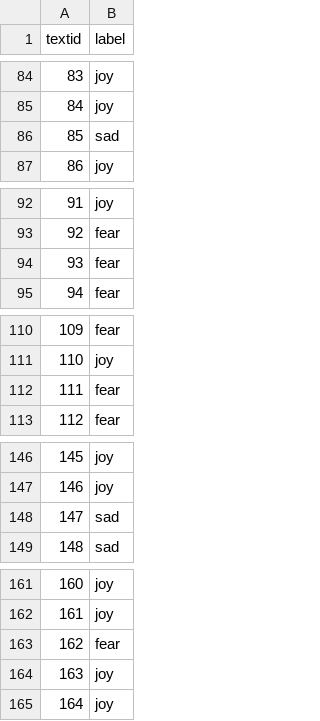
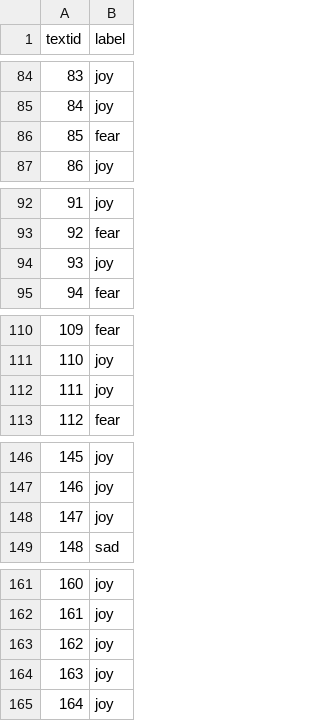
Before and after one commit to linzch3/Open-Course-Learning, a CSV file: A04.Artificial Intelligence - SYSU - RYH/Lab 2 - [KNN]+[Naive Bayes]/15352220_linzecheng_KNN_classification_onehot.csv, drawn as a sheet; only a part is shown, gaps mark what is left out; the diff covers the shown part only.

```diff
--- a/A04.Artificial Intelligence - SYSU - RYH/Lab 2 - [KNN]+[Naive Bayes]/15352220_linzecheng_KNN_classification_onehot.csv
+++ b/A04.Artificial Intelligence - SYSU - RYH/Lab 2 - [KNN]+[Naive Bayes]/15352220_linzecheng_KNN_classification_onehot.csv
@@ -85,3 +85,3 @@ textid,label
 84,joy
-85,sad
+85,fear
 86,joy
@@ -93,3 +93,3 @@ textid,label
 92,fear
-93,fear
+93,joy
 94,fear
@@ -111,3 +111,3 @@ textid,label
 110,joy
-111,fear
+111,joy
 112,fear
@@ -147,3 +147,3 @@ textid,label
 146,joy
-147,sad
+147,joy
 148,sad
@@ -162,3 +162,3 @@ textid,label
 161,joy
-162,fear
+162,joy
 163,joy
```
Also changed, not shown: 14 edited cells elsewhere in this file, 3 other files.
